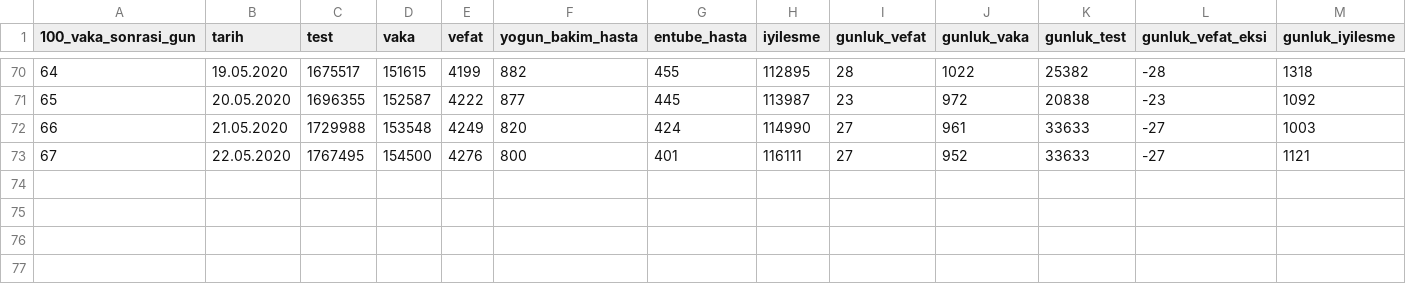
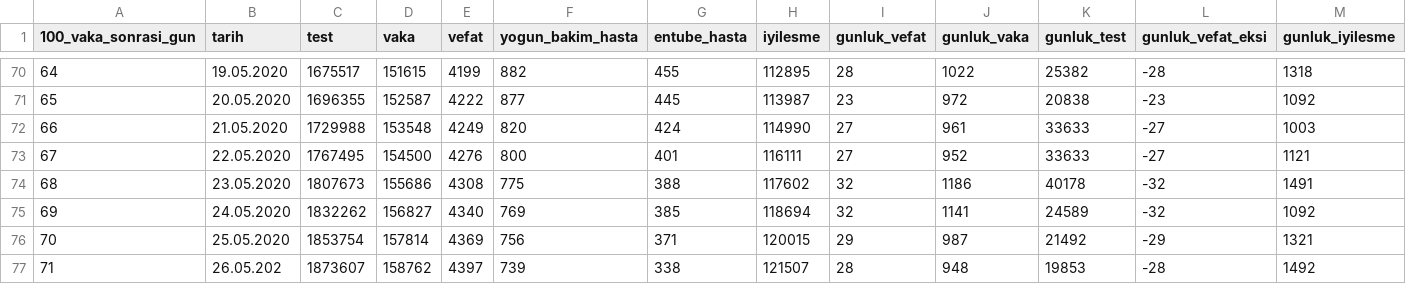
Before and after one commit to sadettindemirel/Covid19-Turkey, a CSV file: data/covid_19_tr.csv, drawn as a sheet; only a part is shown, gaps mark what is left out; the diff names each change by its address in the sheet, - before the commit and + after, or states it on an @@ line.

```diff
--- a/data/covid_19_tr.csv
+++ b/data/covid_19_tr.csv
+row 74: 68 | 23.05.2020 | 1807673 | 155686 | 4308 | 775 | 388 | 117602 | 32 | 1186 | 40178 | -32 | 1491
+row 75: 69 | 24.05.2020 | 1832262 | 156827 | 4340 | 769 | 385 | 118694 | 32 | 1141 | 24589 | -32 | 1092
+row 76: 70 | 25.05.2020 | 1853754 | 157814 | 4369 | 756 | 371 | 120015 | 29 | 987 | 21492 | -29 | 1321
+row 77: 71 | 26.05.202 | 1873607 | 158762 | 4397 | 739 | 338 | 121507 | 28 | 948 | 19853 | -28 | 1492
```
Also changed, not shown: 5 other files.
